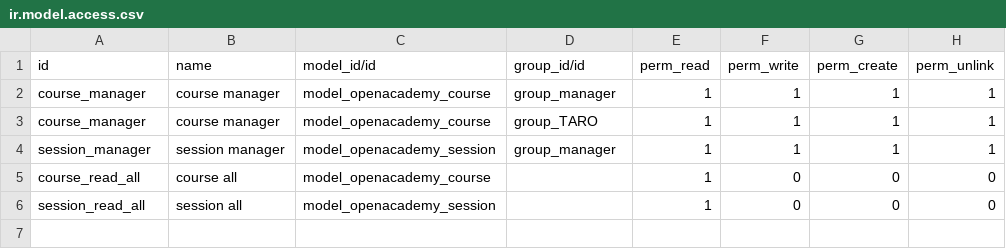
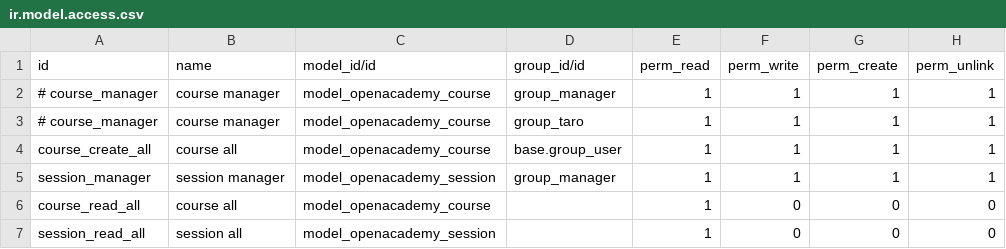
Before and after one commit to feitas/openacademy, a CSV file: security/ir.model.access.csv, drawn as a sheet.

```diff
--- a/security/ir.model.access.csv
+++ b/security/ir.model.access.csv
@@ -1,4 +1,5 @@
 id,name,model_id/id,group_id/id,perm_read,perm_write,perm_create,perm_unlink
-course_manager,course manager,model_openacademy_course,group_manager,1,1,1,1
-course_manager,course manager,model_openacademy_course,group_TARO,1,1,1,1
+# course_manager,course manager,model_openacademy_course,group_manager,1,1,1,1
+# course_manager,course manager,model_openacademy_course,group_taro,1,1,1,1
+course_create_all,course all,model_openacademy_course,base.group_user,1,1,1,1
 session_manager,session manager,model_openacademy_session,group_manager,1,1,1,1
```
Also changed, not shown: 4 other files.
